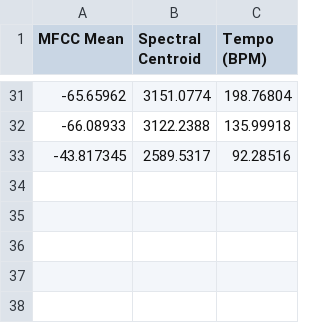
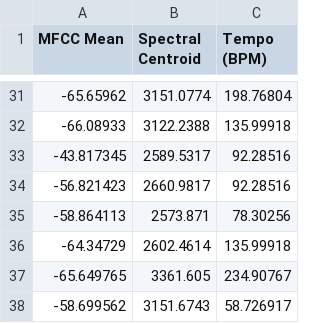
Before and after one commit to JamesDoonan1/sound-to-security, a CSV file: voice_features_log.csv, drawn as a sheet; only a part is shown, gaps mark what is left out; the diff names each change by its address in the sheet, - before the commit and + after, or states it on an @@ line.

Commit message:
features such as MFCC mean, and pass phrase are all sent to gpt to try and generate guesses. Good results

```diff
--- a/voice_features_log.csv
+++ b/voice_features_log.csv
+row 34: -56.821423 | 2660.9817 | 92.28516
+row 35: -58.864113 | 2573.871 | 78.30256
+row 36: -64.34729 | 2602.4614 | 135.99918
+row 37: -65.649765 | 3361.605 | 234.90767
+row 38: -58.699562 | 3151.6743 | 58.726917
```
Also changed, not shown: password_log.csv, 8 other files.
